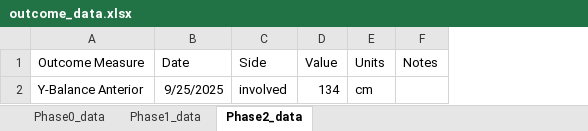
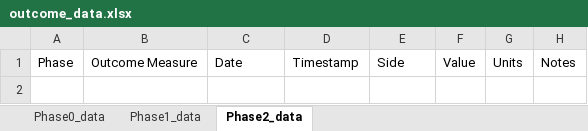
Before and after one commit to AKates717/CSI-Pacific-RTP, an Excel workbook: sample_data/outcome_data.xlsx, sheet Phase2_data, drawn as a sheet; values as stored, in another font and other column widths than the file's, no borders; removed rows and columns are numbered as before the commit, all else as after; the diff names each change by its address in the sheet, - before the commit and + after, or states it on an @@ line.

```diff
--- a/sample_data/outcome_data.xlsx (sheet Phase2_data)
+++ b/sample_data/outcome_data.xlsx (sheet Phase2_data)
+column A, row 1: Phase
+column D, row 1: Timestamp
-row 2: Y-Balance Anterior | 9/25/2025 | involved | 134 | cm
```
Also changed, not shown: sheet Phase0_data, sheet Phase1_data, sample_data/ACL-Intake-Form.xlsx, 18 other files.
